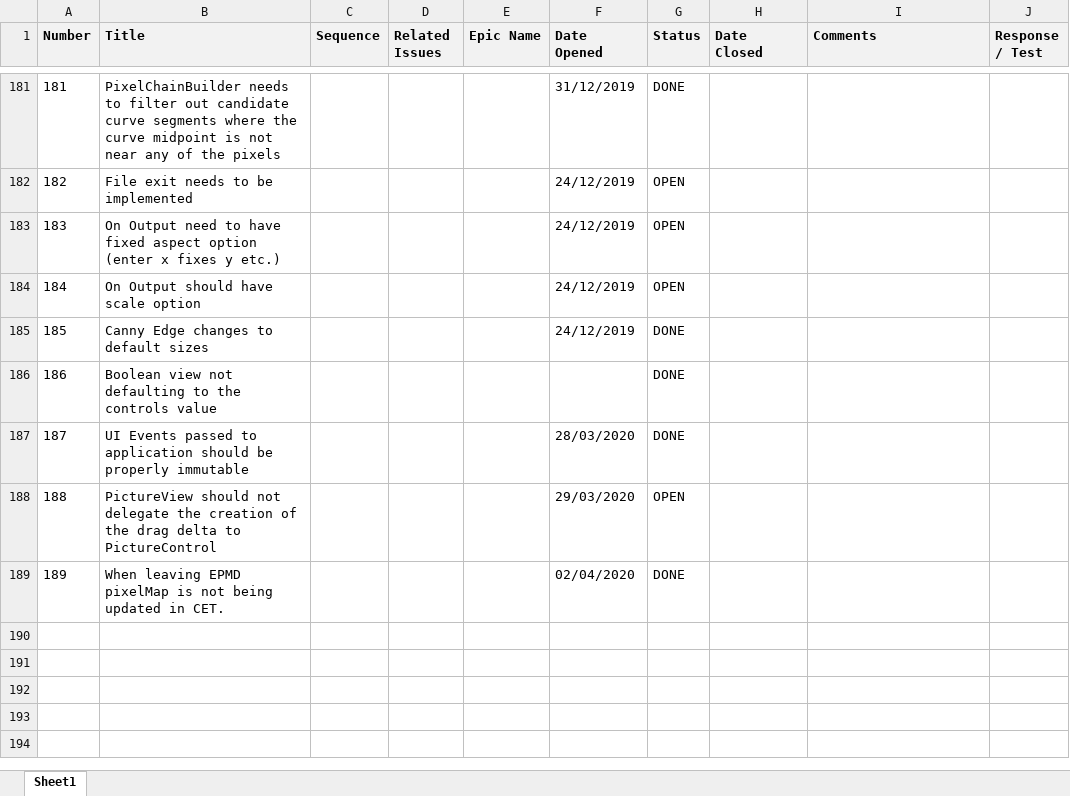
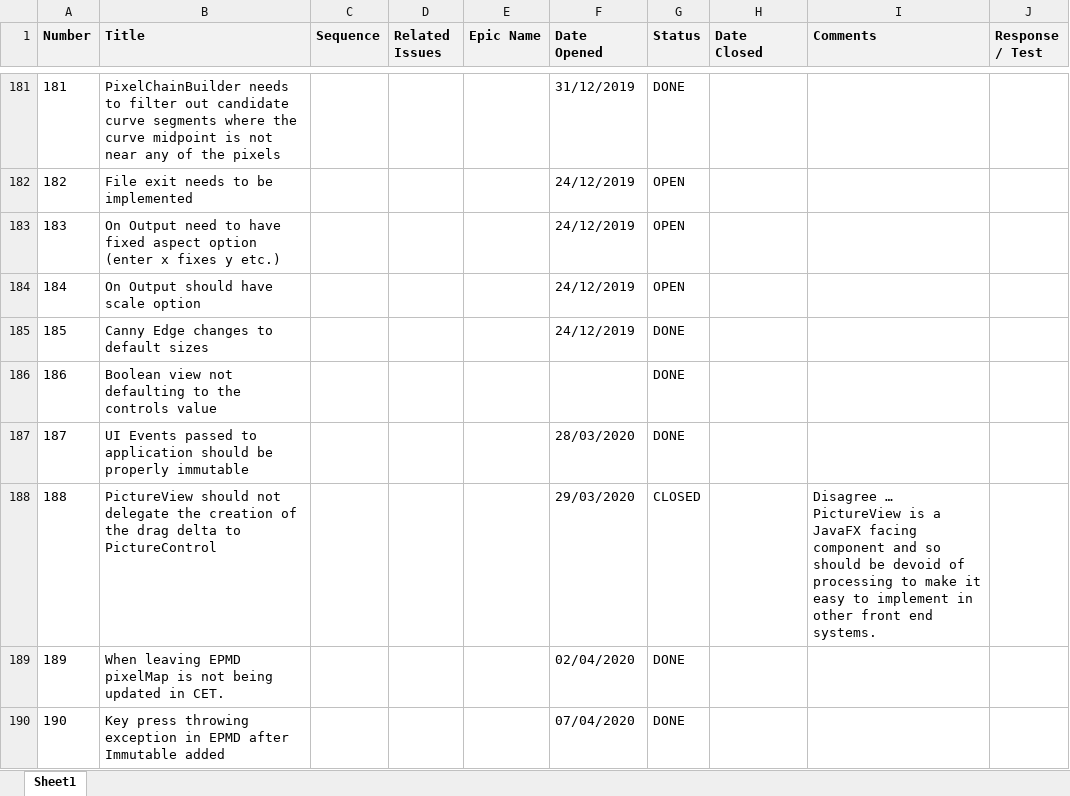
Before and after one commit to ownimage/TSE, an Excel workbook: IssuesLog.xlsx, sheet Sheet1, drawn as a sheet; only a part is shown, gaps mark what is left out; values as stored, in another font and other column widths than the file's, no borders; charts and pictures not drawn; the diff names each change by its address in the sheet, - before the commit and + after, or states it on an @@ line.

Commit message:
Issue-190 Key press throwing exception in EPMD after Immutable added.

```diff
--- a/IssuesLog.xlsx (sheet Sheet1)
+++ b/IssuesLog.xlsx (sheet Sheet1)
-G188 (Status): OPEN
+G188 (Status): CLOSED
-I188 (Comments): (empty)
+I188 (Comments): Disagree … PictureView is a JavaFX facing component and so should be devoid of processing to make it easy to implement in other front end systems.
+row 190: 190 | Key press throwing exception in EPMD after Immutable added |  |  |  | 07/04/2020 | DONE
```
Also changed, not shown: 4 other files.
